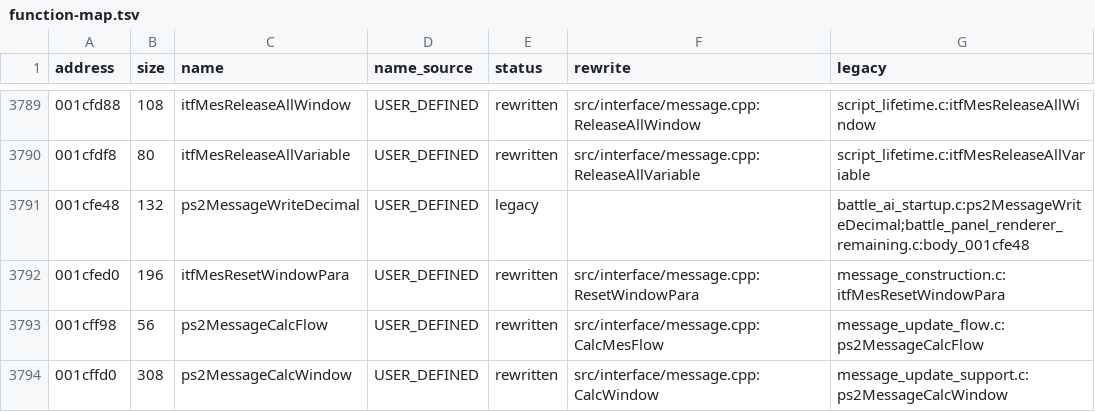
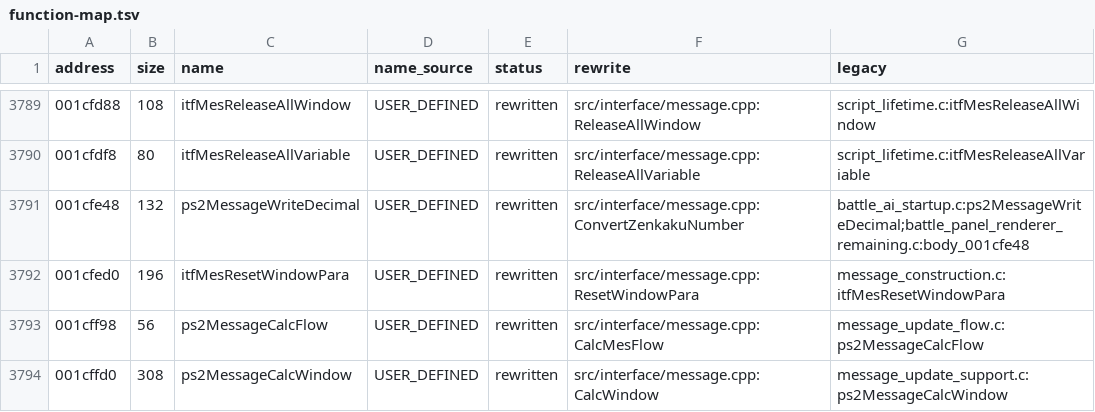
Before and after one commit to coregee/dds_recomp, a TSV file: nocturne/reference/function-map.tsv, drawn as a sheet; only a part is shown, gaps mark what is left out; the diff covers the shown part only.

```diff
--- a/nocturne/reference/function-map.tsv
+++ b/nocturne/reference/function-map.tsv
@@ -3790,3 +3790,3 @@ address	size	name	name_source	status	rewrite	legacy
 001cfdf8	80	itfMesReleaseAllVariable	USER_DEFINED	rewritten	src/interface/message.cpp:ReleaseAllVariable	script_lifetime.c:itfMesReleaseAllVariable
-001cfe48	132	ps2MessageWriteDecimal	USER_DEFINED	legacy		battle_ai_startup.c:ps2MessageWriteDecimal;battle_panel_renderer_remaining.c:body_001cfe48
+001cfe48	132	ps2MessageWriteDecimal	USER_DEFINED	rewritten	src/interface/message.cpp:ConvertZenkakuNumber	battle_ai_startup.c:ps2MessageWriteDecimal;battle_panel_renderer_remaining.c:body_001cfe48
 001cfed0	196	itfMesResetWindowPara	USER_DEFINED	rewritten	src/interface/message.cpp:ResetWindowPara	message_construction.c:itfMesResetWindowPara
```
Also changed, not shown: 20 edited cells elsewhere in this file, nocturne/tools/ghidra/nocturne_signatures.tsv, 12 other files.
